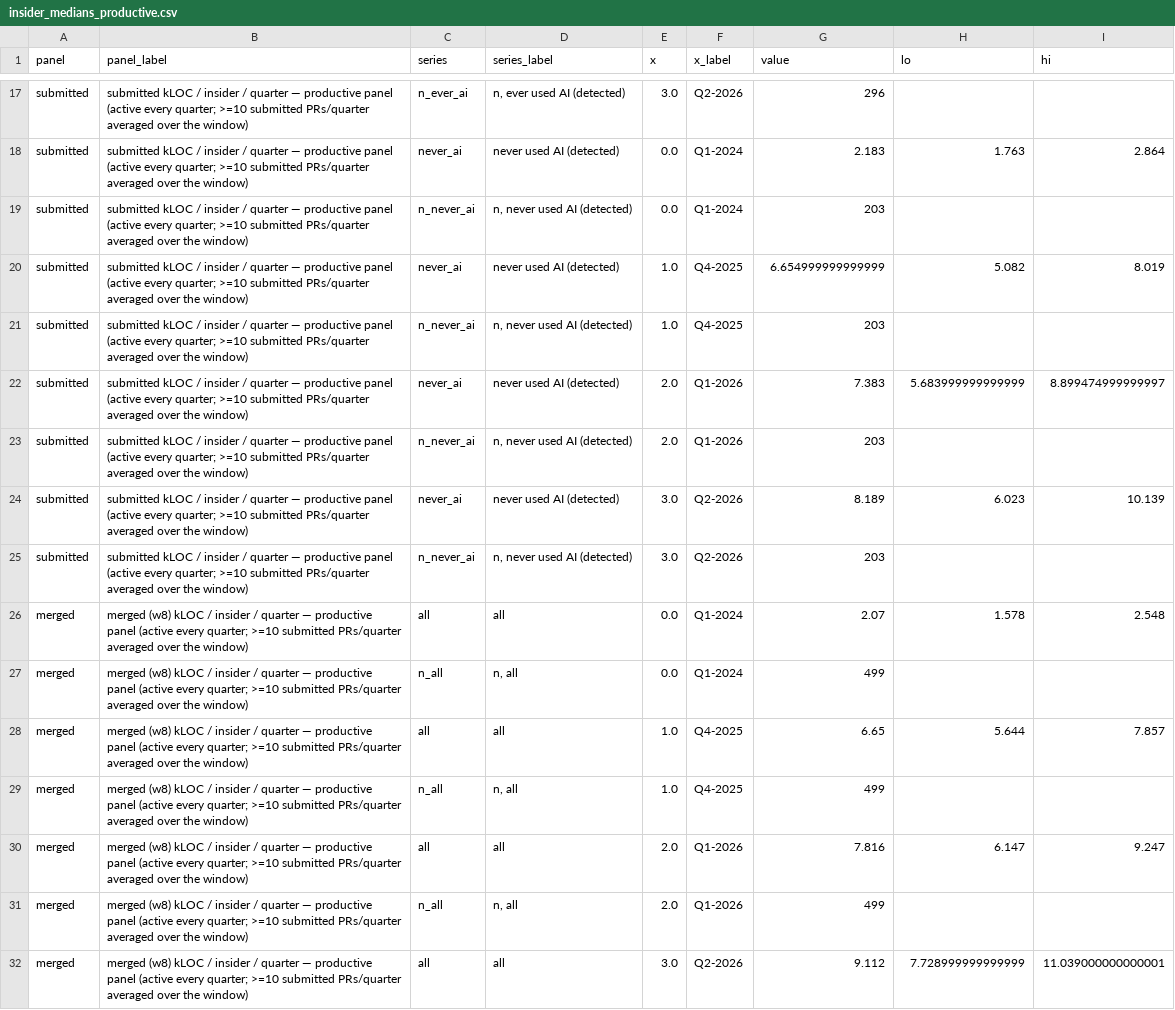
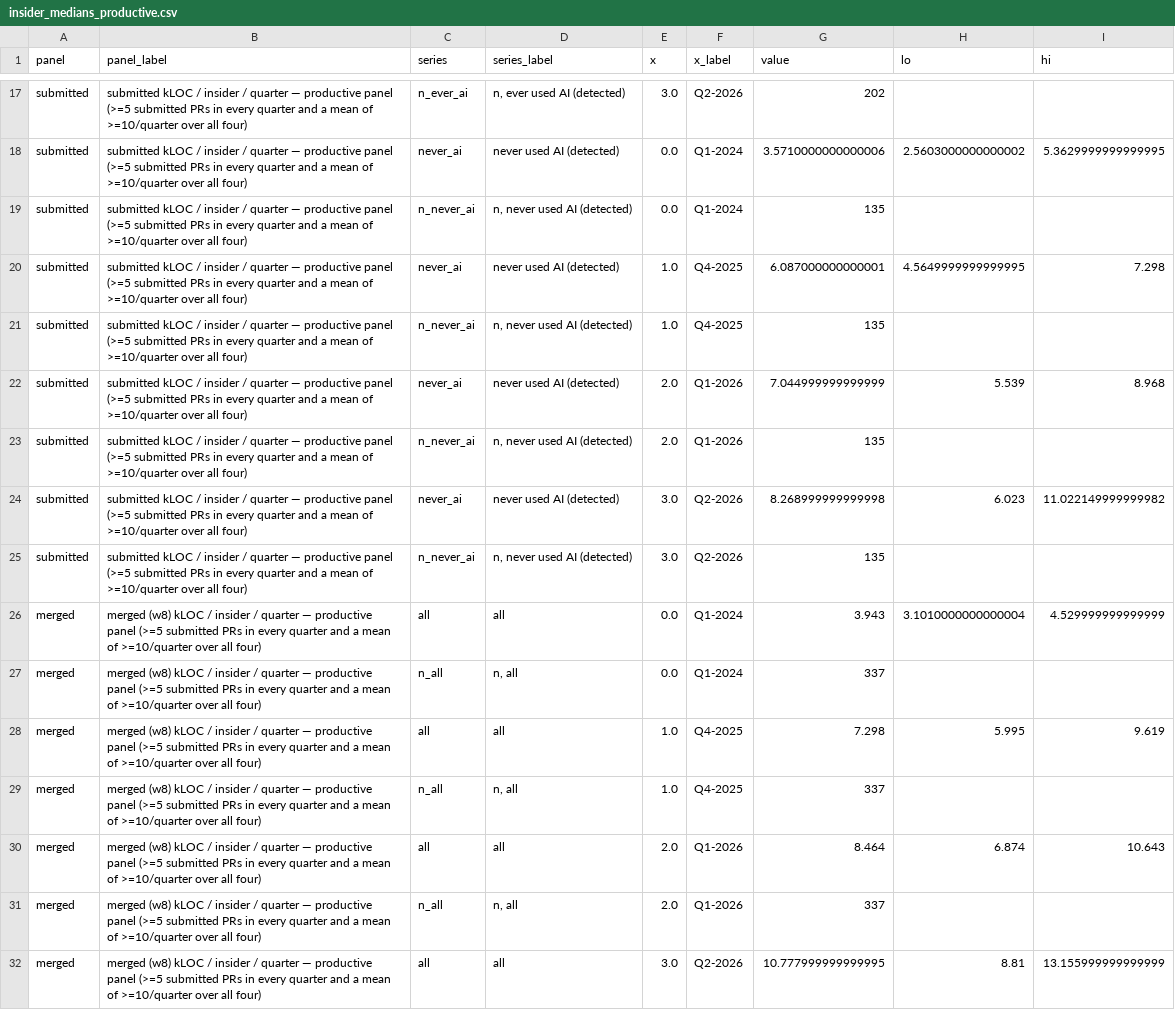
Before and after one commit to readback-ai/ai-rd-analysis, a CSV file: artifacts/data/insider_medians_productive.csv, drawn as a sheet; only a part is shown, gaps mark what is left out; the diff covers the shown part only; the diff names each change by its address in the sheet, - before the commit and + after, or states it on an @@ line.

```diff
--- a/artifacts/data/insider_medians_productive.csv
+++ b/artifacts/data/insider_medians_productive.csv
-B17:B25 (panel_label): …productive panel (active every quarter; >=10 submitted PRs/quarter averaged over the window)
+B17:B25 (panel_label): …productive panel (>=5 submitted PRs in every quarter and a mean of >=10/quarter over all four)
-G17 (value): 296
+G17 (value): 202
-G18 (value): 2.183
+G18 (value): 3.5710000000000006
-H18 (lo): 1.763
+H18 (lo): 2.5603000000000002
-I18 (hi): 2.864
+I18 (hi): 5.3629999999999995
-G19 (value): 203
+G19 (value): 135
-G20 (value): 6.654999999999999
+G20 (value): 6.087000000000001
-H20 (lo): 5.082
+H20 (lo): 4.5649999999999995
-I20 (hi): 8.019
+I20 (hi): 7.298
-G21 (value): 203
+G21 (value): 135
-G22 (value): 7.383
+G22 (value): 7.044999999999999
-H22 (lo): 5.683999999999999
+H22 (lo): 5.539
-I22 (hi): 8.899474999999997
+I22 (hi): 8.968
-G23 (value): 203
+G23 (value): 135
-G24 (value): 8.189
+G24 (value): 8.268999999999998
-I24 (hi): 10.139
+I24 (hi): 11.022149999999982
-G25 (value): 203
+G25 (value): 135
-B26:B32 (panel_label): …productive panel (active every quarter; >=10 submitted PRs/quarter averaged over the window)
+B26:B32 (panel_label): …productive panel (>=5 submitted PRs in every quarter and a mean of >=10/quarter over all four)
-G26 (value): 2.07
+G26 (value): 3.943
-H26 (lo): 1.578
+H26 (lo): 3.1010000000000004
-I26 (hi): 2.548
+I26 (hi): 4.529999999999999
-G27 (value): 499
+G27 (value): 337
-G28 (value): 6.65
+G28 (value): 7.298
-H28 (lo): 5.644
+H28 (lo): 5.995
-I28 (hi): 7.857
+I28 (hi): 9.619
-G29 (value): 499
+G29 (value): 337
-G30 (value): 7.816
+G30 (value): 8.464
-H30 (lo): 6.147
+H30 (lo): 6.874
-I30 (hi): 9.247
+I30 (hi): 10.643
-G31 (value): 499
+G31 (value): 337
-G32 (value): 9.112
+G32 (value): 10.777999999999995
-H32 (lo): 7.728999999999999
+H32 (lo): 8.81
-I32 (hi): 11.039000000000001
+I32 (hi): 13.155999999999999
```
Also changed, not shown: 93 edited cells elsewhere in this file, artifacts/data/insider_medians_growth_productive.csv, 2 other files.
